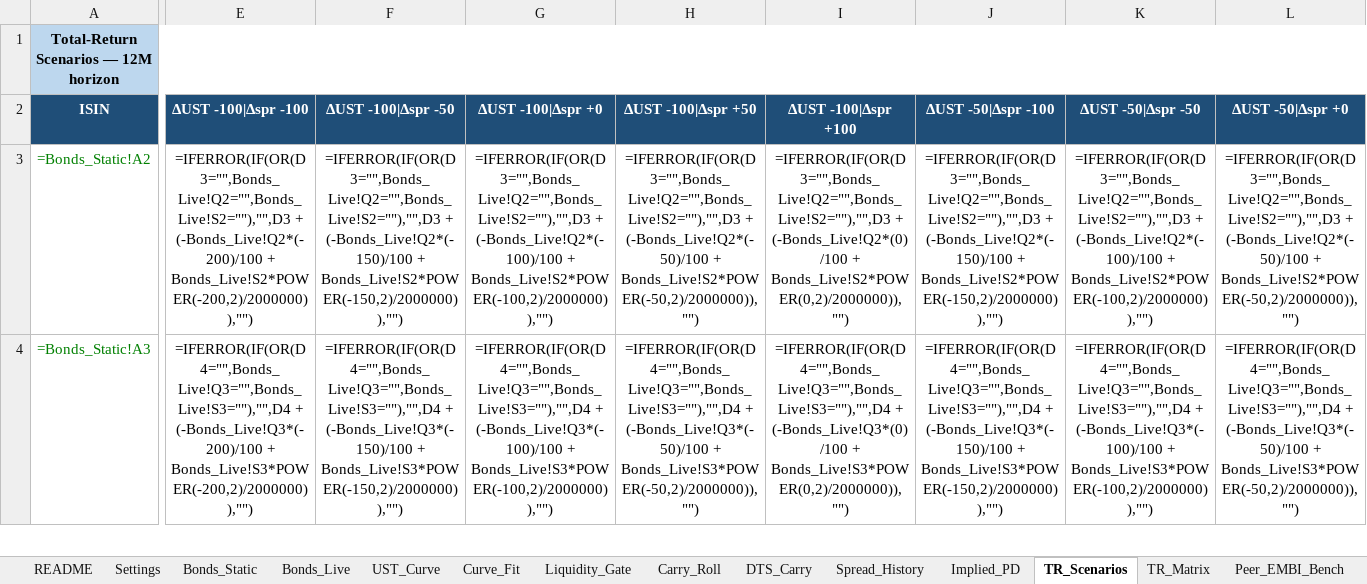
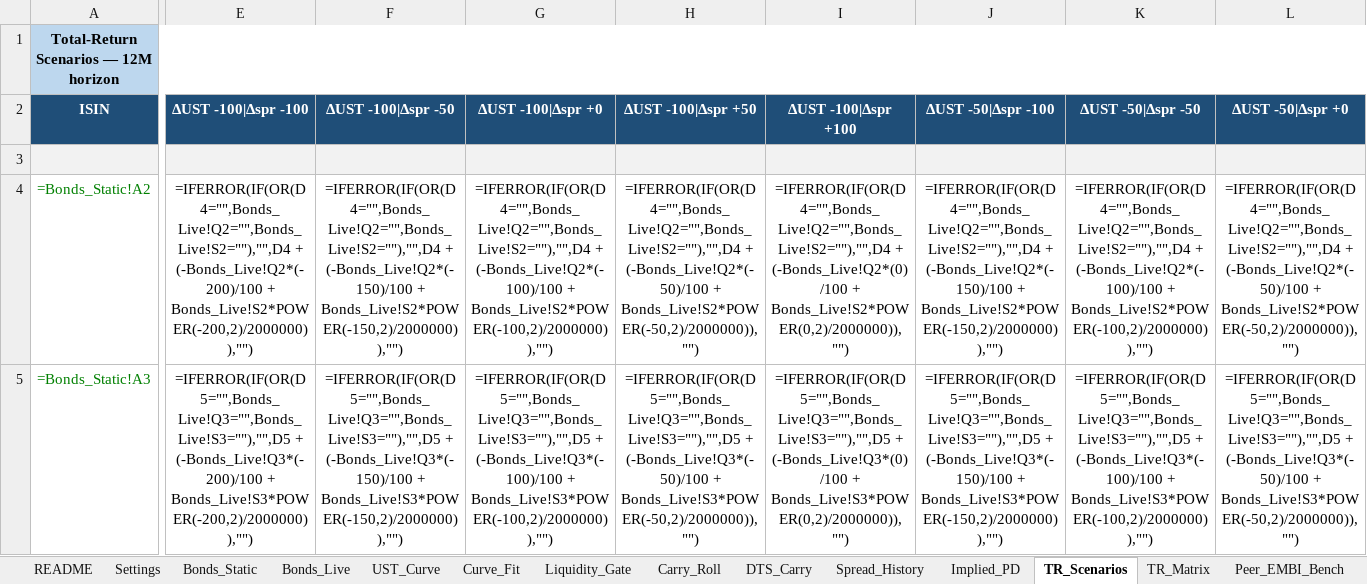
Before and after one commit to thebetorojas-stack/Data, an Excel workbook: ARG_USD_Sovereign_Curve_Template.xlsx, sheet TR_Scenarios, drawn as a sheet; only a part is shown, gaps mark what is left out; values as stored, in another font and other column widths than the file's, no borders; formulas without a stored value are shown as written; conditional formats not drawn; removed rows and columns are numbered as before the commit, all else as after; rows hold the shown columns only; the diff covers the shown part only; the diff names each change by its address in the sheet, - before the commit and + after, or states it on an @@ line.

```diff
--- a/ARG_USD_Sovereign_Curve_Template.xlsx (sheet TR_Scenarios)
+++ b/ARG_USD_Sovereign_Curve_Template.xlsx (sheet TR_Scenarios)
-A1:O1 merged
+A1:AC1 merged
+row 3: (empty)
-E4 (ΔUST -100|Δspr -100): =IFERROR(IF(OR(D3="",Bonds_Live!Q2="",Bonds_Live!S2=""),"",D3 + (-Bonds_Live!Q2*(-200)/100…
+E4 (ΔUST -100|Δspr -100): =IFERROR(IF(OR(D4="",Bonds_Live!Q2="",Bonds_Live!S2=""),"",D4 + (-Bonds_Live!Q2*(-200)/100…
-F4 (ΔUST -100|Δspr -50): =IFERROR(IF(OR(D3="",Bonds_Live!Q2="",Bonds_Live!S2=""),"",D3 + (-Bonds_Live!Q2*(-150)/100…
+F4 (ΔUST -100|Δspr -50): =IFERROR(IF(OR(D4="",Bonds_Live!Q2="",Bonds_Live!S2=""),"",D4 + (-Bonds_Live!Q2*(-150)/100…
-G4 (ΔUST -100|Δspr +0): =IFERROR(IF(OR(D3="",Bonds_Live!Q2="",Bonds_Live!S2=""),"",D3 + (-Bonds_Live!Q2*(-100)/100…
+G4 (ΔUST -100|Δspr +0): =IFERROR(IF(OR(D4="",Bonds_Live!Q2="",Bonds_Live!S2=""),"",D4 + (-Bonds_Live!Q2*(-100)/100…
-H4 (ΔUST -100|Δspr +50): =IFERROR(IF(OR(D3="",Bonds_Live!Q2="",Bonds_Live!S2=""),"",D3 + (-Bonds_Live!Q2*(-50)/100…
+H4 (ΔUST -100|Δspr +50): =IFERROR(IF(OR(D4="",Bonds_Live!Q2="",Bonds_Live!S2=""),"",D4 + (-Bonds_Live!Q2*(-50)/100…
-I4 (ΔUST -100|Δspr +100): =IFERROR(IF(OR(D3="",Bonds_Live!Q2="",Bonds_Live!S2=""),"",D3 + (-Bonds_Live!Q2*(0)/100…
+I4 (ΔUST -100|Δspr +100): =IFERROR(IF(OR(D4="",Bonds_Live!Q2="",Bonds_Live!S2=""),"",D4 + (-Bonds_Live!Q2*(0)/100…
-J4 (ΔUST -50|Δspr -100): =IFERROR(IF(OR(D3="",Bonds_Live!Q2="",Bonds_Live!S2=""),"",D3 + (-Bonds_Live!Q2*(-150)/100…
+J4 (ΔUST -50|Δspr -100): =IFERROR(IF(OR(D4="",Bonds_Live!Q2="",Bonds_Live!S2=""),"",D4 + (-Bonds_Live!Q2*(-150)/100…
-K4 (ΔUST -50|Δspr -50): =IFERROR(IF(OR(D3="",Bonds_Live!Q2="",Bonds_Live!S2=""),"",D3 + (-Bonds_Live!Q2*(-100)/100…
+K4 (ΔUST -50|Δspr -50): =IFERROR(IF(OR(D4="",Bonds_Live!Q2="",Bonds_Live!S2=""),"",D4 + (-Bonds_Live!Q2*(-100)/100…
-L4 (ΔUST -50|Δspr +0): =IFERROR(IF(OR(D3="",Bonds_Live!Q2="",Bonds_Live!S2=""),"",D3 + (-Bonds_Live!Q2*(-50)/100…
+L4 (ΔUST -50|Δspr +0): =IFERROR(IF(OR(D4="",Bonds_Live!Q2="",Bonds_Live!S2=""),"",D4 + (-Bonds_Live!Q2*(-50)/100…
-E5 (ΔUST -100|Δspr -100): =IFERROR(IF(OR(D4="",Bonds_Live!Q3="",Bonds_Live!S3=""),"",D4 + (-Bonds_Live!Q3*(-200)/100…
+E5 (ΔUST -100|Δspr -100): =IFERROR(IF(OR(D5="",Bonds_Live!Q3="",Bonds_Live!S3=""),"",D5 + (-Bonds_Live!Q3*(-200)/100…
-F5 (ΔUST -100|Δspr -50): =IFERROR(IF(OR(D4="",Bonds_Live!Q3="",Bonds_Live!S3=""),"",D4 + (-Bonds_Live!Q3*(-150)/100…
+F5 (ΔUST -100|Δspr -50): =IFERROR(IF(OR(D5="",Bonds_Live!Q3="",Bonds_Live!S3=""),"",D5 + (-Bonds_Live!Q3*(-150)/100…
-G5 (ΔUST -100|Δspr +0): =IFERROR(IF(OR(D4="",Bonds_Live!Q3="",Bonds_Live!S3=""),"",D4 + (-Bonds_Live!Q3*(-100)/100…
+G5 (ΔUST -100|Δspr +0): =IFERROR(IF(OR(D5="",Bonds_Live!Q3="",Bonds_Live!S3=""),"",D5 + (-Bonds_Live!Q3*(-100)/100…
-H5 (ΔUST -100|Δspr +50): =IFERROR(IF(OR(D4="",Bonds_Live!Q3="",Bonds_Live!S3=""),"",D4 + (-Bonds_Live!Q3*(-50)/100…
+H5 (ΔUST -100|Δspr +50): =IFERROR(IF(OR(D5="",Bonds_Live!Q3="",Bonds_Live!S3=""),"",D5 + (-Bonds_Live!Q3*(-50)/100…
-I5 (ΔUST -100|Δspr +100): =IFERROR(IF(OR(D4="",Bonds_Live!Q3="",Bonds_Live!S3=""),"",D4 + (-Bonds_Live!Q3*(0)/100…
+I5 (ΔUST -100|Δspr +100): =IFERROR(IF(OR(D5="",Bonds_Live!Q3="",Bonds_Live!S3=""),"",D5 + (-Bonds_Live!Q3*(0)/100…
-J5 (ΔUST -50|Δspr -100): =IFERROR(IF(OR(D4="",Bonds_Live!Q3="",Bonds_Live!S3=""),"",D4 + (-Bonds_Live!Q3*(-150)/100…
+J5 (ΔUST -50|Δspr -100): =IFERROR(IF(OR(D5="",Bonds_Live!Q3="",Bonds_Live!S3=""),"",D5 + (-Bonds_Live!Q3*(-150)/100…
-K5 (ΔUST -50|Δspr -50): =IFERROR(IF(OR(D4="",Bonds_Live!Q3="",Bonds_Live!S3=""),"",D4 + (-Bonds_Live!Q3*(-100)/100…
+K5 (ΔUST -50|Δspr -50): =IFERROR(IF(OR(D5="",Bonds_Live!Q3="",Bonds_Live!S3=""),"",D5 + (-Bonds_Live!Q3*(-100)/100…
-L5 (ΔUST -50|Δspr +0): =IFERROR(IF(OR(D4="",Bonds_Live!Q3="",Bonds_Live!S3=""),"",D4 + (-Bonds_Live!Q3*(-50)/100…
+L5 (ΔUST -50|Δspr +0): =IFERROR(IF(OR(D5="",Bonds_Live!Q3="",Bonds_Live!S3=""),"",D5 + (-Bonds_Live!Q3*(-50)/100…
```
Also changed, not shown: 609 edited cells elsewhere in this sheet, sheet Bonds_Static, sheet Bonds_Live, sheet Bonares_Globales, sheet Peer_EMBI_Bench, sheet Spread_History, sheet Implied_PD, 11 more sheets.
